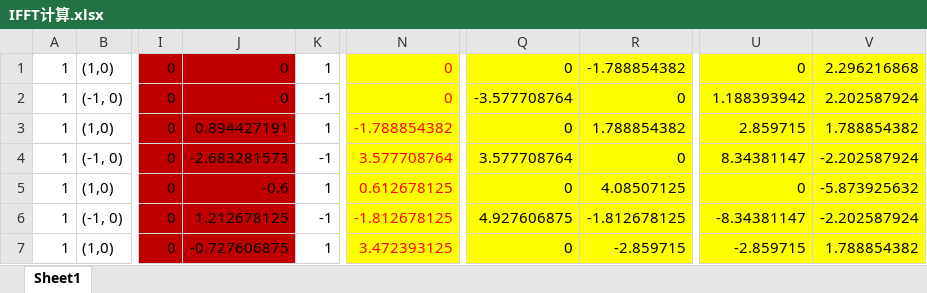
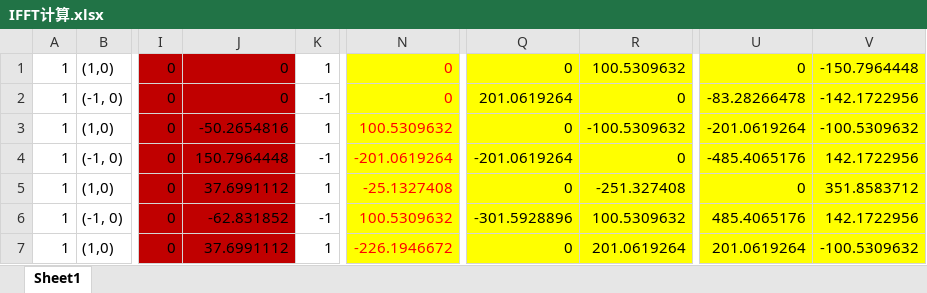
Before and after one commit to Ggz91/FFTOcean, an Excel workbook: IFFT计算.xlsx, sheet Sheet1, drawn as a sheet; only a part is shown, gaps mark what is left out; values as stored, in another font and other column widths than the file's, no borders; the diff covers the shown part only; the diff names each change by its address in the sheet, - before the commit and + after, or states it on an @@ line.

```diff
--- a/IFFT计算.xlsx (sheet Sheet1)
+++ b/IFFT计算.xlsx (sheet Sheet1)
-R1: -1.788854382
+R1: 100.5309632
-V1: 2.296216868
+V1: -150.7964448
-Q2: -3.577708764
+Q2: 201.0619264
-U2: 1.188393942
+U2: -83.28266478
-V2: 2.202587924
+V2: -142.1722956
-J3: 0.894427191
+J3: -50.2654816
-N3: -1.788854382
+N3: 100.5309632
-R3: 1.788854382
+R3: -100.5309632
-U3: 2.859715
+U3: -201.0619264
-V3: 1.788854382
+V3: -100.5309632
-J4: -2.683281573
+J4: 150.7964448
-N4: 3.577708764
+N4: -201.0619264
-Q4: 3.577708764
+Q4: -201.0619264
-U4: 8.34381147
+U4: -485.4065176
-V4: -2.202587924
+V4: 142.1722956
-J5: -0.6
+J5: 37.6991112
-N5: 0.612678125
+N5: -25.1327408
-R5: 4.08507125
+R5: -251.327408
-V5: -5.873925632
+V5: 351.8583712
-J6: 1.212678125
+J6: -62.831852
-N6: -1.812678125
+N6: 100.5309632
-Q6: 4.927606875
+Q6: -301.5928896
-R6: -1.812678125
+R6: 100.5309632
-U6: -8.34381147
+U6: 485.4065176
-V6: -2.202587924
+V6: 142.1722956
-J7: -0.727606875
+J7: 37.6991112
-N7: 3.472393125
+N7: -226.1946672
-R7: -2.859715
+R7: 201.0619264
-U7: -2.859715
+U7: 201.0619264
-V7: 1.788854382
+V7: -100.5309632
```
Also changed, not shown: 21 edited cells elsewhere in this sheet, formulas that keep their value, 7 other files.
